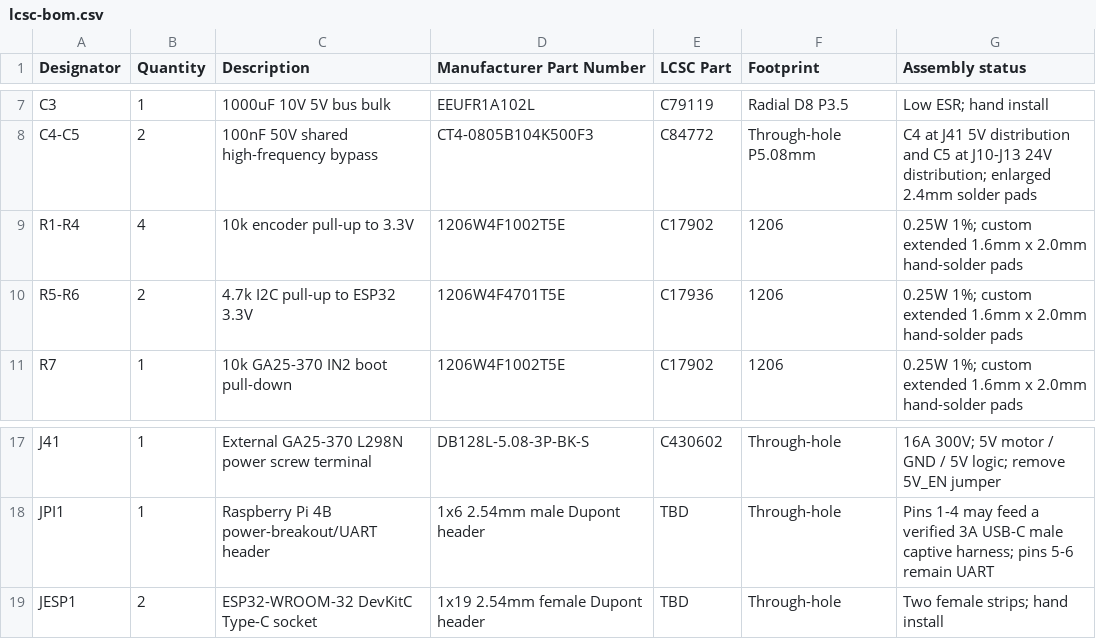
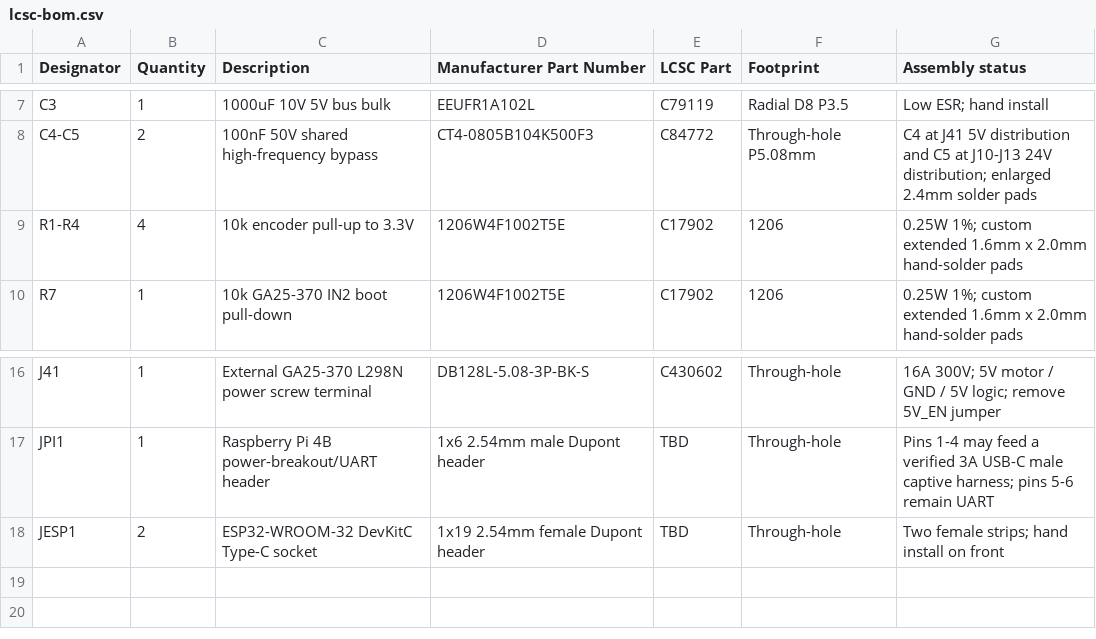
Before and after one commit to LuoShaoyinn/eeee, a CSV file: hardware/robot-carrier/lcsc-bom.csv, drawn as a sheet; only a part is shown, gaps mark what is left out.

Commit message:
Checkpoint autorouted carrier layout

```diff
--- a/hardware/robot-carrier/lcsc-bom.csv
+++ b/hardware/robot-carrier/lcsc-bom.csv
@@ -9,3 +9,2 @@ C4-C5,2,100nF 50V shared high-frequency bypass,CT4-0805B104K500F3,C84772,Through
 R1-R4,4,10k encoder pull-up to 3.3V,1206W4F1002T5E,C17902,1206,0.25W 1%; custom extended 1.6mm x 2.0mm hand-solder pads
-R5-R6,2,4.7k I2C pull-up to ESP32 3.3V,1206W4F4701T5E,C17936,1206,0.25W 1%; custom extended 1.6mm x 2.0mm hand-solder pads
 R7,1,10k GA25-370 IN2 boot pull-down,1206W4F1002T5E,C17902,1206,0.25W 1%; custom extended 1.6mm x 2.0mm hand-solder pads
@@ -18,2 +17,2 @@ J41,1,External GA25-370 L298N power screw terminal,DB128L-5.08-3P-BK-S,C430602,T
 JPI1,1,Raspberry Pi 4B power-breakout/UART header,1x6 2.54mm male Dupont header,TBD,Through-hole,Pins 1-4 may feed a verified 3A USB-C male captive harness; pins 5-6 remain UART
-JESP1,2,ESP32-WROOM-32 DevKitC Type-C socket,1x19 2.54mm female Dupont header,TBD,Through-hole,Two female strips; hand install
+JESP1,2,ESP32-WROOM-32 DevKitC Type-C socket,1x19 2.54mm female Dupont header,TBD,Through-hole,Two female strips; hand install on front
```
Also changed, not shown: 8 other files.
